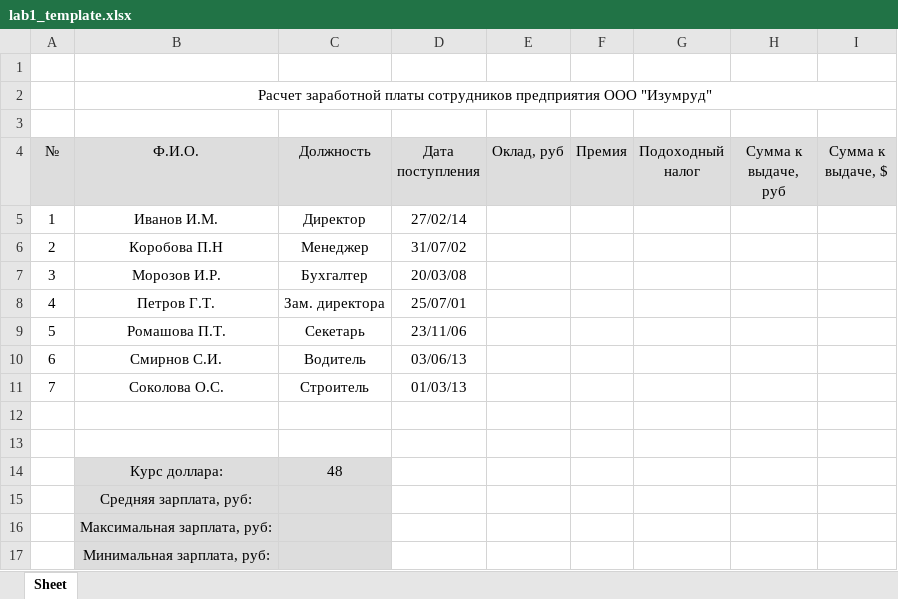
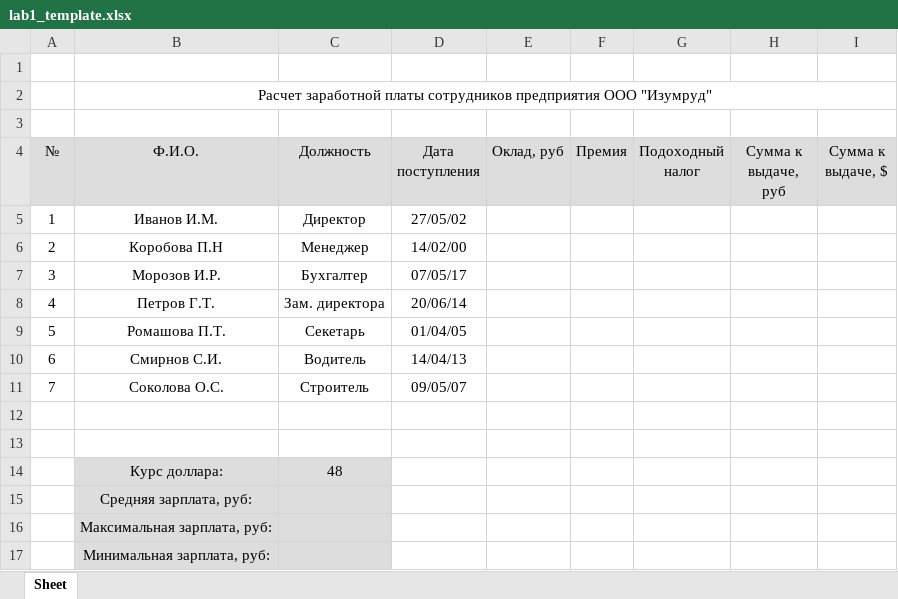
Before and after one commit to vesloguzov/xlsx_checker, an Excel workbook: xlsx_checker/public/templates/lab1_template.xlsx, sheet Sheet, drawn as a sheet; values as stored, in another font and other column widths than the file's, no borders; the diff names each change by its address in the sheet, - before the commit and + after, or states it on an @@ line.

```diff
--- a/xlsx_checker/public/templates/lab1_template.xlsx (sheet Sheet)
+++ b/xlsx_checker/public/templates/lab1_template.xlsx (sheet Sheet)
-D5 (Дата поступления): 27/02/14
+D5 (Дата поступления): 27/05/02
-D6 (Дата поступления): 31/07/02
+D6 (Дата поступления): 14/02/00
-D7 (Дата поступления): 20/03/08
+D7 (Дата поступления): 07/05/17
-D8 (Дата поступления): 25/07/01
+D8 (Дата поступления): 20/06/14
-D9 (Дата поступления): 23/11/06
+D9 (Дата поступления): 01/04/05
-D10 (Дата поступления): 03/06/13
+D10 (Дата поступления): 14/04/13
-D11 (Дата поступления): 01/03/13
+D11 (Дата поступления): 09/05/07
```
Also changed, not shown: xlsx_checker/public/templates/lab2_template.xlsx, xlsx_checker/public/templates/lab3_template.xlsx, 6 other files.
